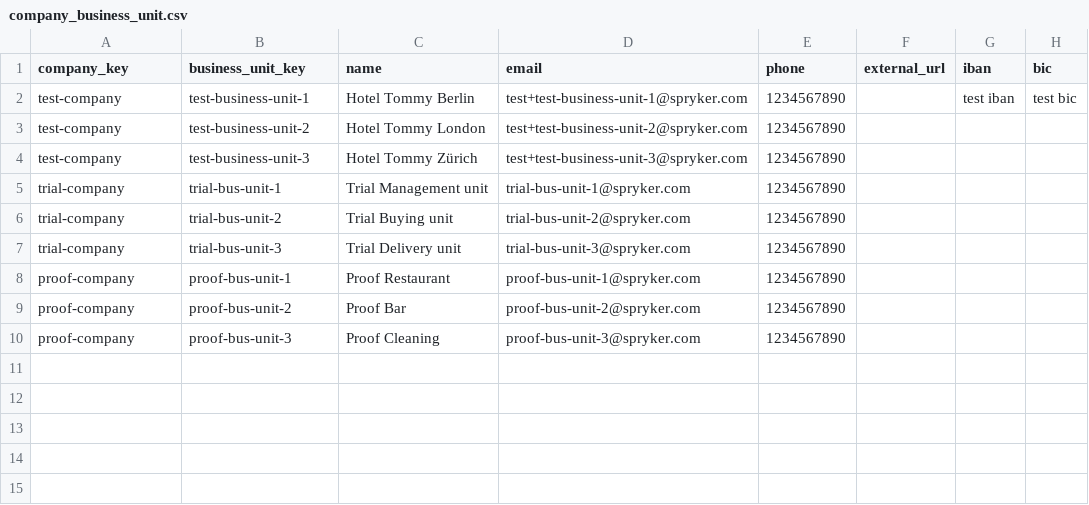
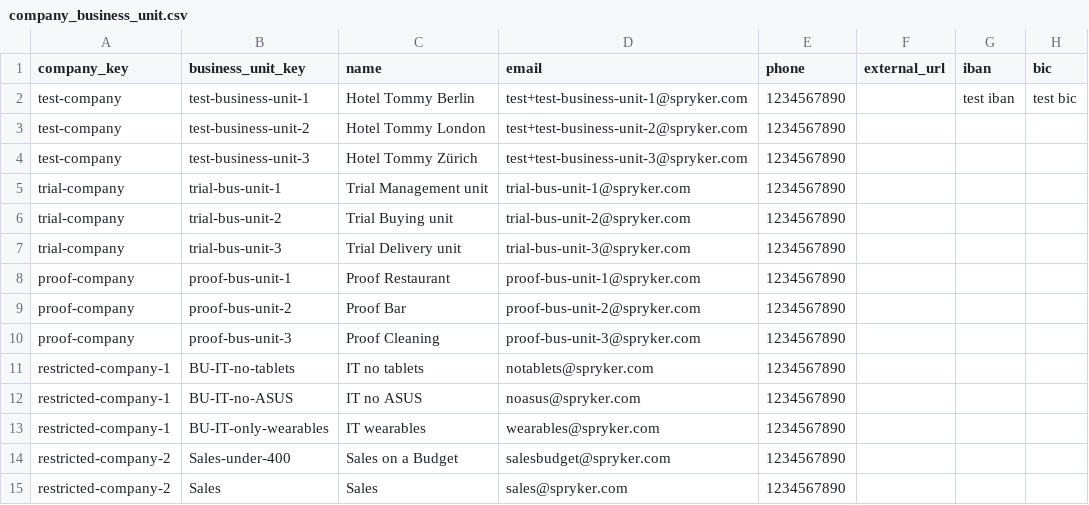
Before and after one commit to spryker/company-business-unit-data-import, a CSV file: data/import/company_business_unit.csv, drawn as a sheet.

Commit message:
PS-1161/PS-2091 Missing required demodata (#3344)

```diff
--- a/data/import/company_business_unit.csv
+++ b/data/import/company_business_unit.csv
@@ -10 +10,6 @@ proof-company,proof-bus-unit-2,Proof Bar,proof-bus-unit-2@spryker.com,1234567890
 proof-company,proof-bus-unit-3,Proof Cleaning,proof-bus-unit-3@spryker.com,1234567890,,,
+restricted-company-1,BU-IT-no-tablets,IT no tablets,notablets@spryker.com,1234567890,,,
+restricted-company-1,BU-IT-no-ASUS,IT no ASUS,noasus@spryker.com,1234567890,,,
+restricted-company-1,BU-IT-only-wearables,IT wearables,wearables@spryker.com,1234567890,,,
+restricted-company-2,Sales-under-400,Sales on a Budget,salesbudget@spryker.com,1234567890,,,
+restricted-company-2,Sales,Sales,sales@spryker.com,1234567890,,,
```
